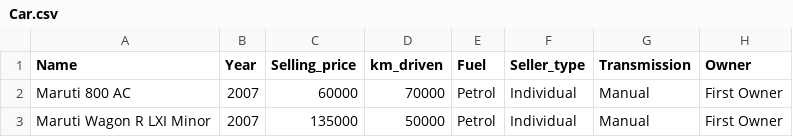
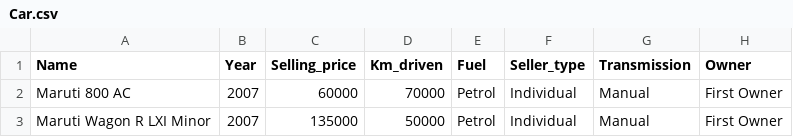
Before and after one commit to Jyotisha28/Data-Science-Capstone-Project, a CSV file: Car.csv, drawn as a sheet; only a part is shown.

Commit message:
Add files via upload

```diff
--- a/Car.csv
+++ b/Car.csv
@@ -1,2 +1,2 @@
-Name,Year,Selling_price,km_driven,Fuel,Seller_type,Transmission,Owner
+Name,Year,Selling_price,Km_driven,Fuel,Seller_type,Transmission,Owner
 Maruti 800 AC,2007,60000,70000,Petrol,Individual,Manual,First Owner
```
